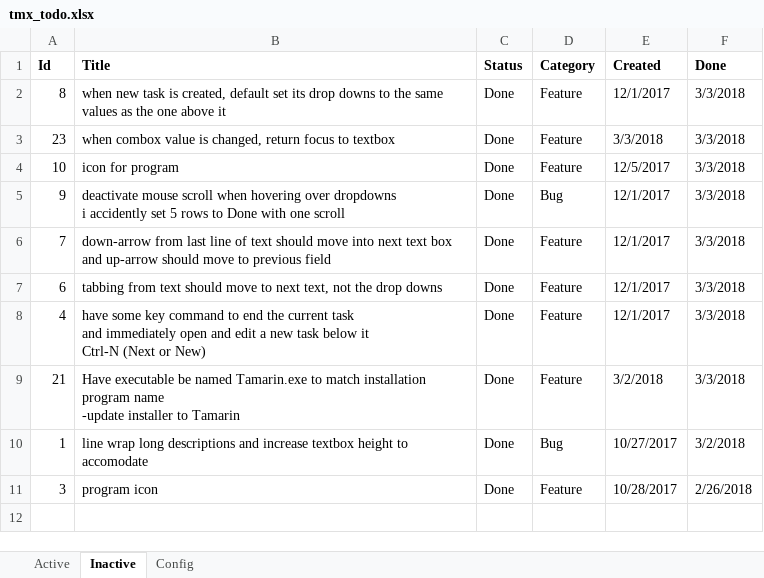
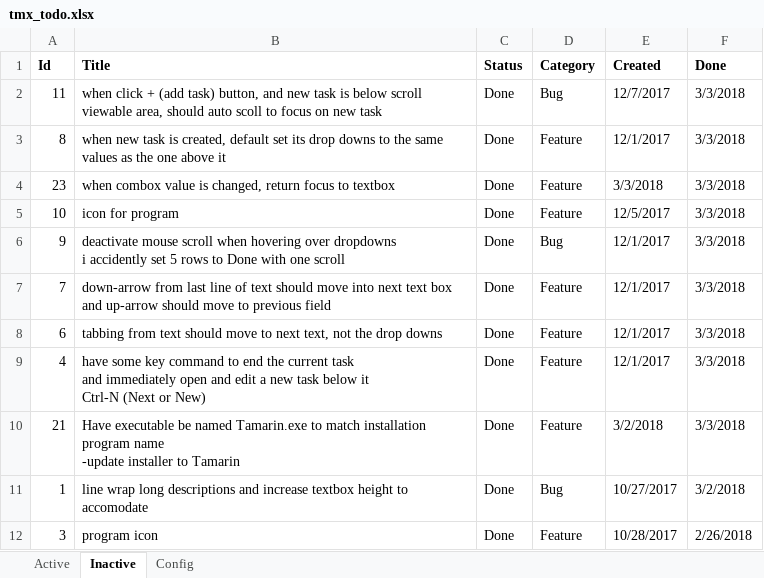
Before and after one commit to WithoutHaste/TamarinTaskManager, an Excel workbook: tmx_todo.xlsx, sheet Inactive, drawn as a sheet; values as stored, in another font and other column widths than the file's, no borders; the diff names each change by its address in the sheet, - before the commit and + after, or states it on an @@ line.

Commit message:
auto-scroll to keep focused textbox view

```diff
--- a/tmx_todo.xlsx (sheet Inactive)
+++ b/tmx_todo.xlsx (sheet Inactive)
+row 2: 11 | when click + (add task) button, and new task is below scroll viewable area, should auto scoll to focus on new task | Done | Bug | 12/7/2017 | 3/3/2018
```
Also changed, not shown: sheet Active, 1 other file.
